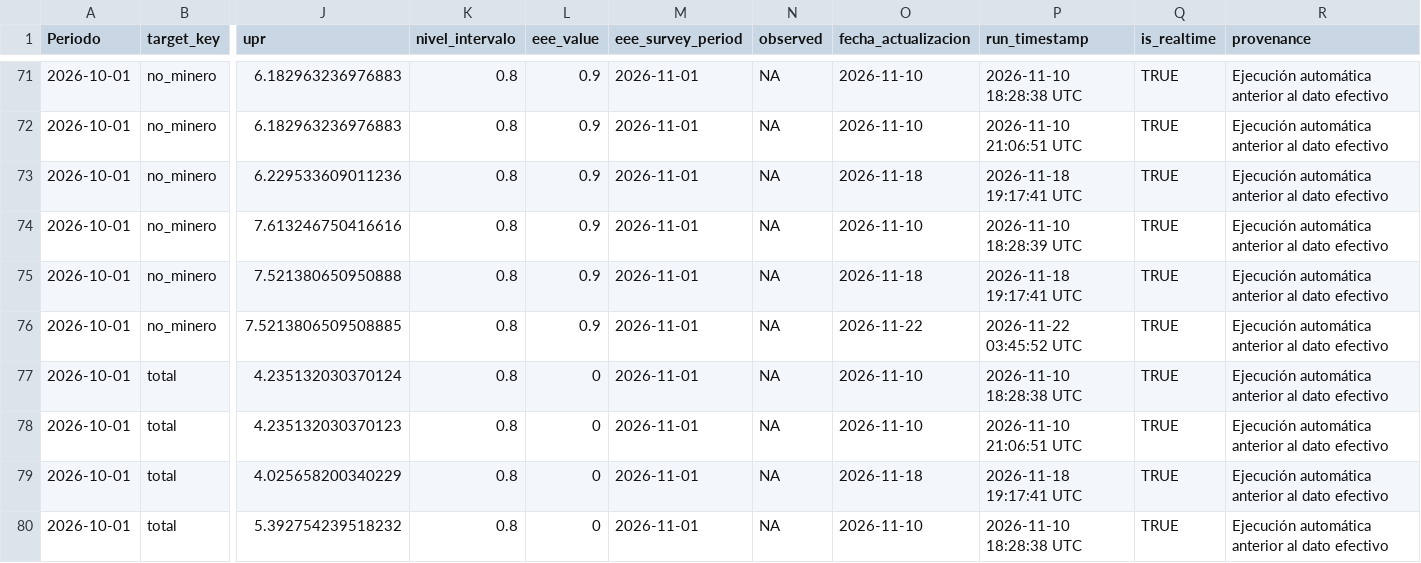
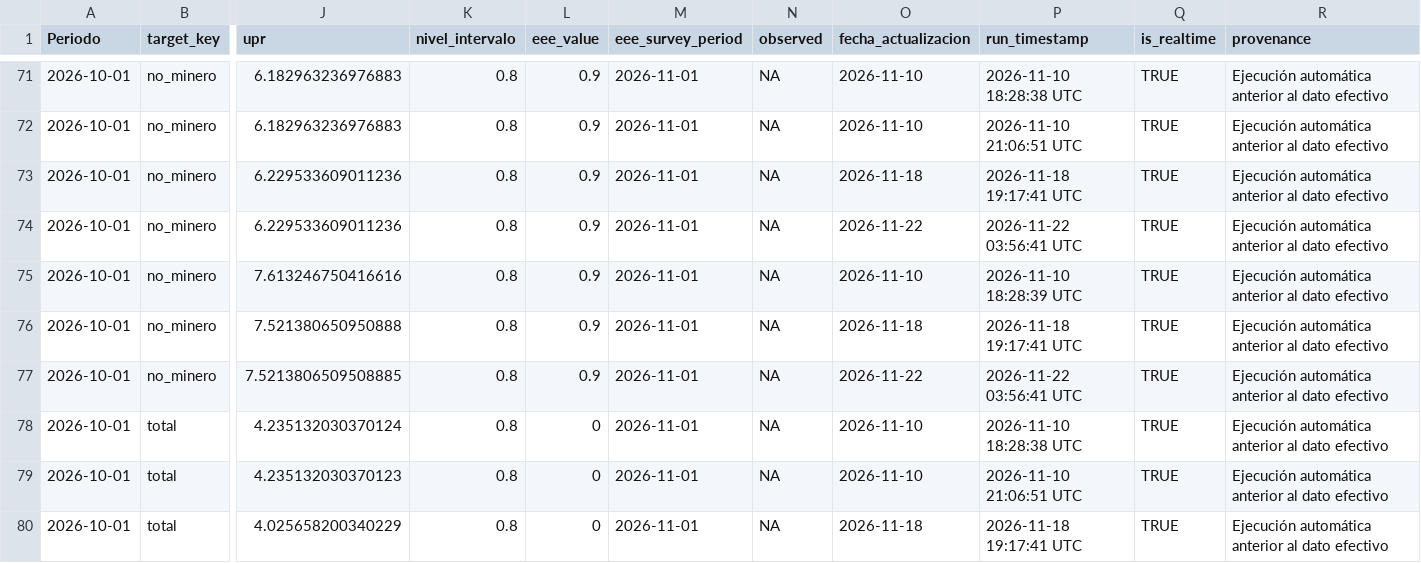
Before and after one commit to mulloav3007/Economics, a CSV file: data/processed/imacec_projection_archive.csv, drawn as a sheet; only a part is shown, gaps mark what is left out; the shorter side is filled out with more unchanged rows; addresses are those after the commit; rows hold the shown columns only; the diff names each change by its address in the sheet, - before the commit and + after, or states it on an @@ line.

```diff
--- a/data/processed/imacec_projection_archive.csv
+++ b/data/processed/imacec_projection_archive.csv
+row 74: 2026-10-01 | no_minero | 6.229533609011236 | 0.8 | 0.9 | 2026-11-01 | NA | 2026-11-22 | 2026-11-22 03:56:41 UTC | TRUE | Ejecución automática anterior al dato efectivo
-P77 (run_timestamp): 2026-11-22 03:45:52 UTC
+P77 (run_timestamp): 2026-11-22 03:56:41 UTC
```
Also changed, not shown: data/processed/imacec_nowcast_history.csv, data/processed/imacec_nowcast_history_all_models.csv, 38 other files.
